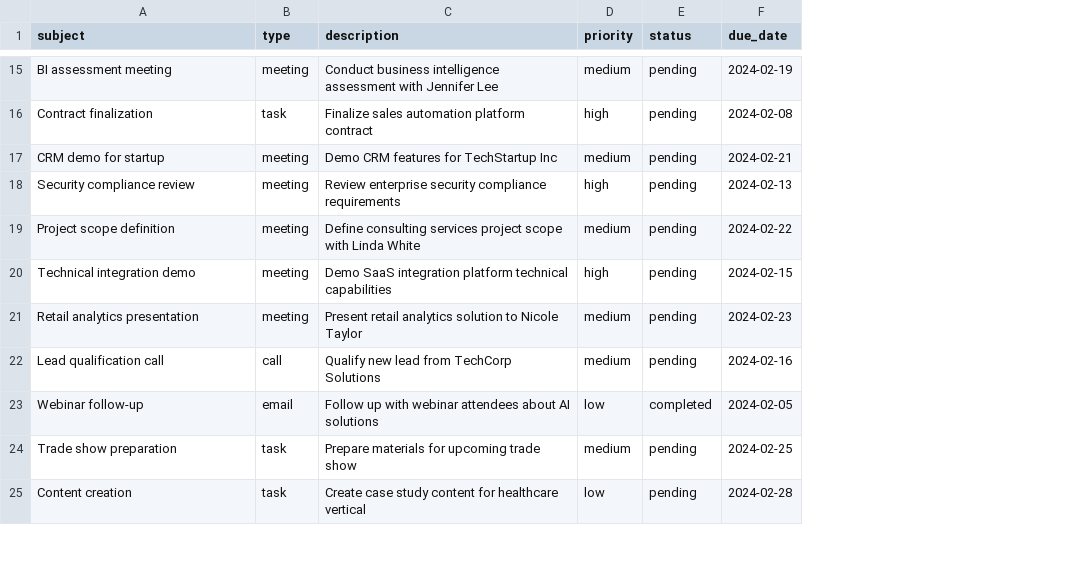
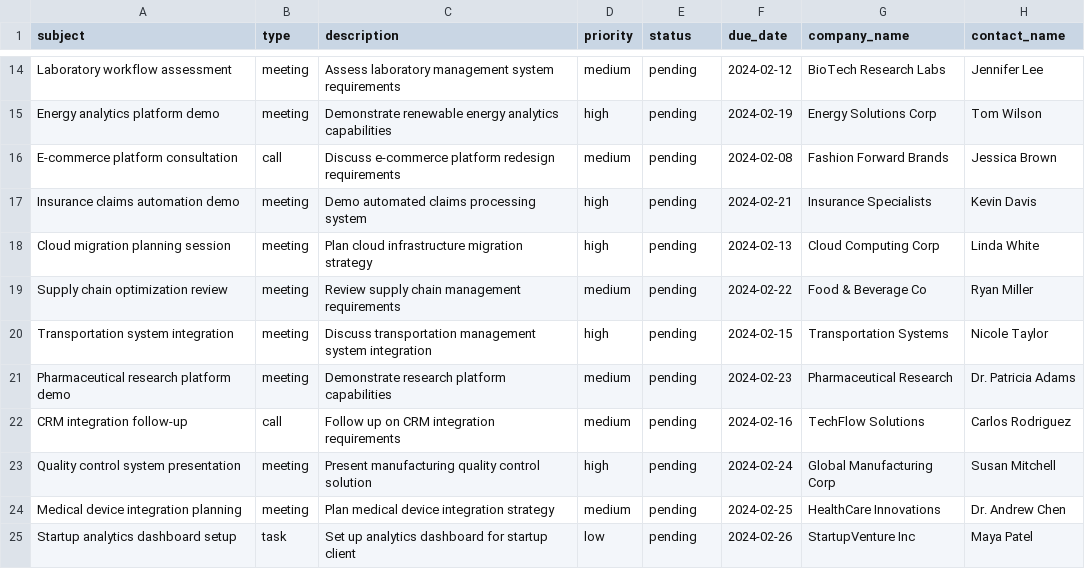
Before and after one commit to Harsha-Reddy21/deal-whisperer-crm-ai, a CSV file: mockdata/activities.csv, drawn as a sheet; only a part is shown, gaps mark what is left out; removed rows and columns are numbered as before the commit, all else as after; the diff covers the shown part only; the diff names each change by its address in the sheet, - before the commit and + after, or states it on an @@ line.

Commit message:
Added feature company

```diff
--- a/mockdata/activities.csv
+++ b/mockdata/activities.csv
+column G (company_name), rows 14-15: BioTech Research Labs | Energy Solutions Corp; rows 17-22: Insurance Specialists | Cloud Computing Corp | Food & Beverage Co | Transportation Systems | Pharmaceutical Research | TechFlow Solutions; rows 24-25: HealthCare Innovations | StartupVenture Inc
+column H (contact_name), rows 14-15: Jennifer Lee | Tom Wilson; rows 17-22: Kevin Davis | Linda White | Ryan Miller | Nicole Taylor | Dr. Patricia Adams | Carlos Rodriguez; rows 24-25: Dr. Andrew Chen | Maya Patel
-A14 (subject): BI assessment meeting
+A14 (subject): Laboratory workflow assessment
-C14 (description): Conduct business intelligence assessment with Jennifer Lee
+C14 (description): Assess laboratory management system requirements
-F14 (due_date): 2024-02-19
+F14 (due_date): 2024-02-12
-A15 (subject): Contract finalization
+A15 (subject): Energy analytics platform demo
-B15 (type): task
+B15 (type): meeting
-C15 (description): Finalize sales automation platform contract
+C15 (description): Demonstrate renewable energy analytics capabilities
-F15 (due_date): 2024-02-08
+F15 (due_date): 2024-02-19
+row 16: E-commerce platform consultation | call | Discuss e-commerce platform redesign requirements | medium | pending | 2024-02-08 | Fashion Forward Brands | Jessica Brown
-A17 (subject): CRM demo for startup
+A17 (subject): Insurance claims automation demo
-C17 (description): Demo CRM features for TechStartup Inc
+C17 (description): Demo automated claims processing system
-D17 (priority): medium
+D17 (priority): high
-A18 (subject): Security compliance review
+A18 (subject): Cloud migration planning session
-C18 (description): Review enterprise security compliance requirements
+C18 (description): Plan cloud infrastructure migration strategy
-A19 (subject): Project scope definition
+A19 (subject): Supply chain optimization review
-C19 (description): Define consulting services project scope with Linda White
+C19 (description): Review supply chain management requirements
-A20 (subject): Technical integration demo
+A20 (subject): Transportation system integration
-C20 (description): Demo SaaS integration platform technical capabilities
+C20 (description): Discuss transportation management system integration
-A21 (subject): Retail analytics presentation
+A21 (subject): Pharmaceutical research platform demo
-C21 (description): Present retail analytics solution to Nicole Taylor
+C21 (description): Demonstrate research platform capabilities
-A22 (subject): Lead qualification call
+A22 (subject): CRM integration follow-up
-C22 (description): Qualify new lead from TechCorp Solutions
+C22 (description): Follow up on CRM integration requirements
-row 23: Webinar follow-up | email | Follow up with webinar attendees about AI solutions | low | completed | 2024-02-05
+row 23: Quality control system presentation | meeting | Present manufacturing quality control solution | high | pending | 2024-02-24 | Global Manufacturing Corp | Susan Mitchell
-A24 (subject): Trade show preparation
+A24 (subject): Medical device integration planning
-B24 (type): task
+B24 (type): meeting
-C24 (description): Prepare materials for upcoming trade show
+C24 (description): Plan medical device integration strategy
-A25 (subject): Content creation
+A25 (subject): Startup analytics dashboard setup
-C25 (description): Create case study content for healthcare vertical
+C25 (description): Set up analytics dashboard for startup client
-F25 (due_date): 2024-02-28
+F25 (due_date): 2024-02-26
```
Also changed, not shown: 2 added rows, 3 removed rows and 29 edited cells elsewhere in this file, mockdata/contacts.csv, mockdata/deals.csv, 15 other files.
